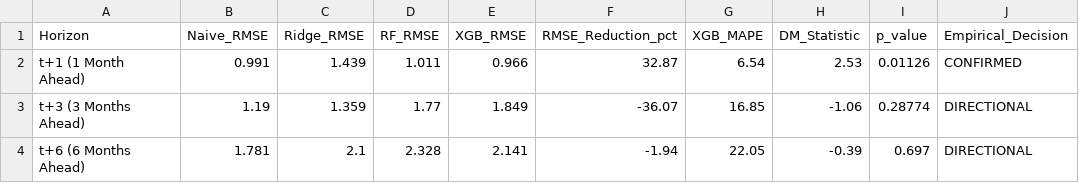
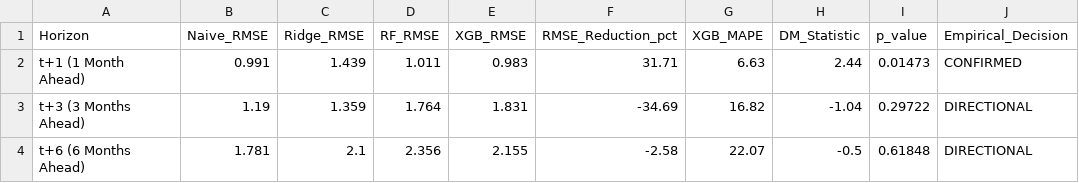
Before and after one commit to Mahedi8x/ai_economic, a CSV file: monthly_hypotheses_validation_results.csv, drawn as a sheet.

Commit message:
fix(paper): reconcile Diebold-Mariano test attribution to Ridge baseline, clarify Naive parity, and document anomaly detection alert rate trade-off

```diff
--- a/monthly_hypotheses_validation_results.csv
+++ b/monthly_hypotheses_validation_results.csv
@@ -1,4 +1,4 @@
 Horizon,Naive_RMSE,Ridge_RMSE,RF_RMSE,XGB_RMSE,RMSE_Reduction_pct,XGB_MAPE,DM_Statistic,p_value,Empirical_Decision
-t+1 (1 Month Ahead),0.991,1.439,1.011,0.966,32.87,6.54,2.53,0.01126,CONFIRMED
-t+3 (3 Months Ahead),1.19,1.359,1.77,1.849,-36.07,16.85,-1.06,0.28774,DIRECTIONAL
-t+6 (6 Months Ahead),1.781,2.1,2.328,2.141,-1.94,22.05,-0.39,0.697,DIRECTIONAL
+t+1 (1 Month Ahead),0.991,1.439,1.011,0.983,31.71,6.63,2.44,0.01473,CONFIRMED
+t+3 (3 Months Ahead),1.19,1.359,1.764,1.831,-34.69,16.82,-1.04,0.29722,DIRECTIONAL
+t+6 (6 Months Ahead),1.781,2.1,2.356,2.155,-2.58,22.07,-0.5,0.61848,DIRECTIONAL
```
Also changed, not shown: 3 other files.
